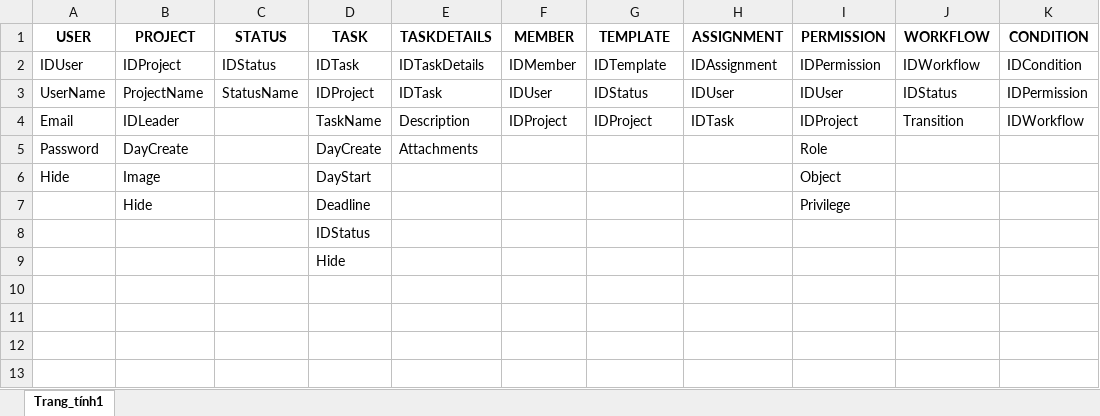
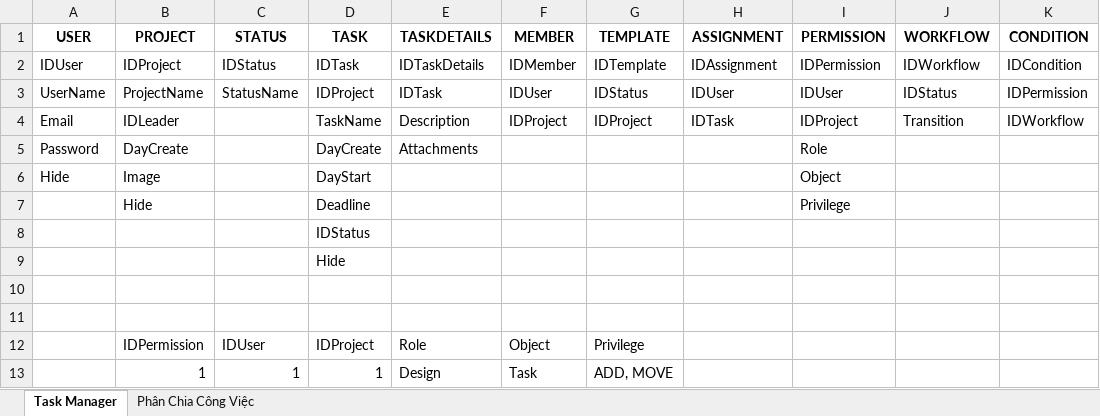
Before and after one commit to NV-Phong/TM-Beta, an Excel workbook: Data/Task Manager.xlsx, sheet Task Manager, drawn as a sheet; values as stored, in another font and other column widths than the file's, no borders; the diff names each change by its address in the sheet, - before the commit and + after, or states it on an @@ line.

```diff
--- a/Data/Task Manager.xlsx (sheet Task Manager)
+++ b/Data/Task Manager.xlsx (sheet Task Manager)
-sheet tab: Trang_tính1
+sheet tab: Task Manager
+sheet tab: Phân Chia Công Việc
+row 10: (empty)
+row 11: (empty)
+row 12:  | IDPermission | IDUser | IDProject | Role | Object | Privilege
+row 13:  | 1 | 1 | 1 | Design | Task | ADD, MOVE
```
Also changed, not shown: 30 other files.
